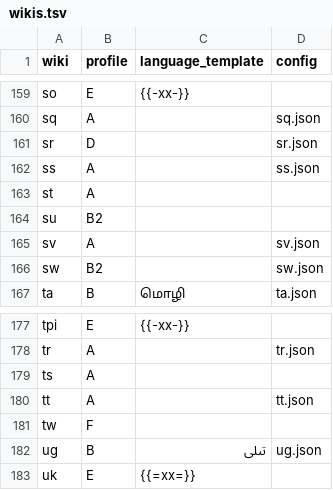
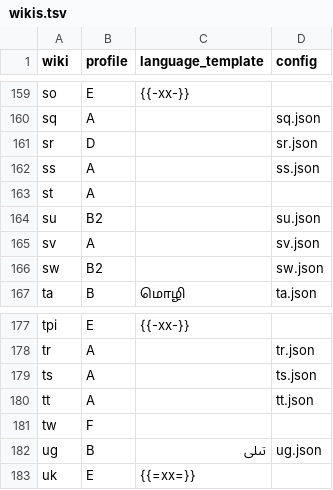
Before and after one commit to nlp-and-learning/wiktparse, a TSV file: res/wiktionary/wikis.tsv, drawn as a sheet; only a part is shown, gaps mark what is left out.

```diff
--- a/res/wiktionary/wikis.tsv
+++ b/res/wiktionary/wikis.tsv
@@ -163,3 +163,3 @@ ss	A		ss.json
 st	A		
-su	B2		
+su	B2		su.json
 sv	A		sv.json
@@ -178,3 +178,3 @@ tpi	E	{{-xx-}}
 tr	A		tr.json
-ts	A		
+ts	A		ts.json
 tt	A		tt.json
```
Also changed, not shown: 11 other files.
